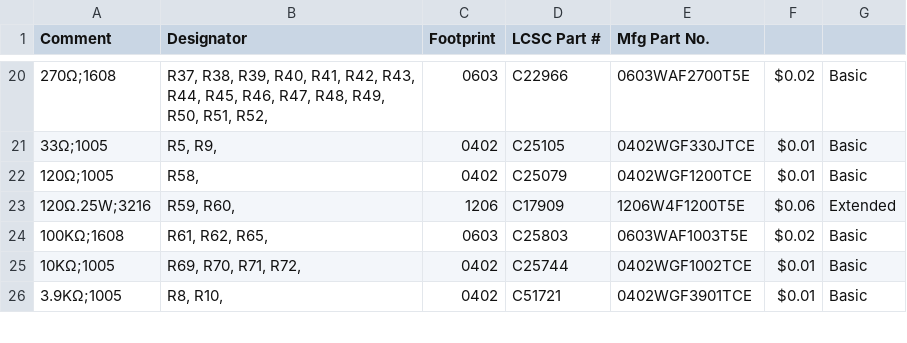
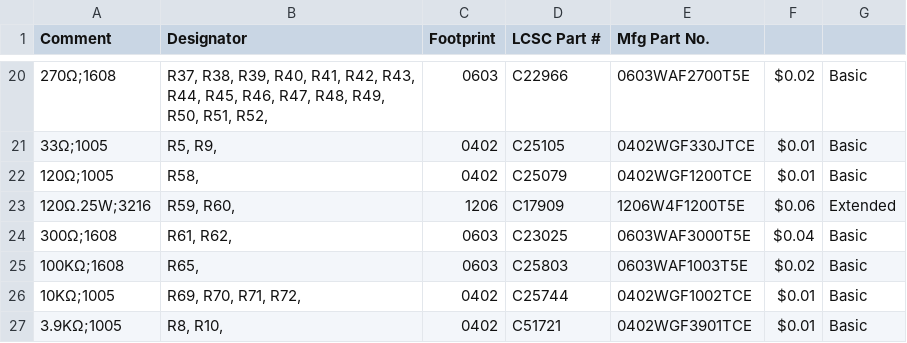
Before and after one commit to hbrobotics/hbrc_ros_robot_platform, a CSV file: electrical/master_board/rev_a/master_board_jlcpcb_bom.csv, drawn as a sheet; only a part is shown, gaps mark what is left out.

```diff
--- a/electrical/master_board/rev_a/master_board_jlcpcb_bom.csv
+++ b/electrical/master_board/rev_a/master_board_jlcpcb_bom.csv
@@ -23,3 +23,4 @@
 "120Ω.25W;3216","R59, R60, ","1206","C17909","1206W4F1200T5E",$0.06,Extended
-"100KΩ;1608","R61, R62, R65, ","0603","C25803","0603WAF1003T5E",$0.02,Basic
+"300Ω;1608","R61, R62, ","0603","C23025","0603WAF3000T5E",$0.04,Basic
+"100KΩ;1608","R65, ","0603","C25803","0603WAF1003T5E",$0.02,Basic
 "10KΩ;1005","R69, R70, R71, R72, ","0402","C25744","0402WGF1002TCE",$0.01,Basic
```
Also changed, not shown: electrical/master_board/rev_a/master_board_kicad_bom.csv, 4 other files.
